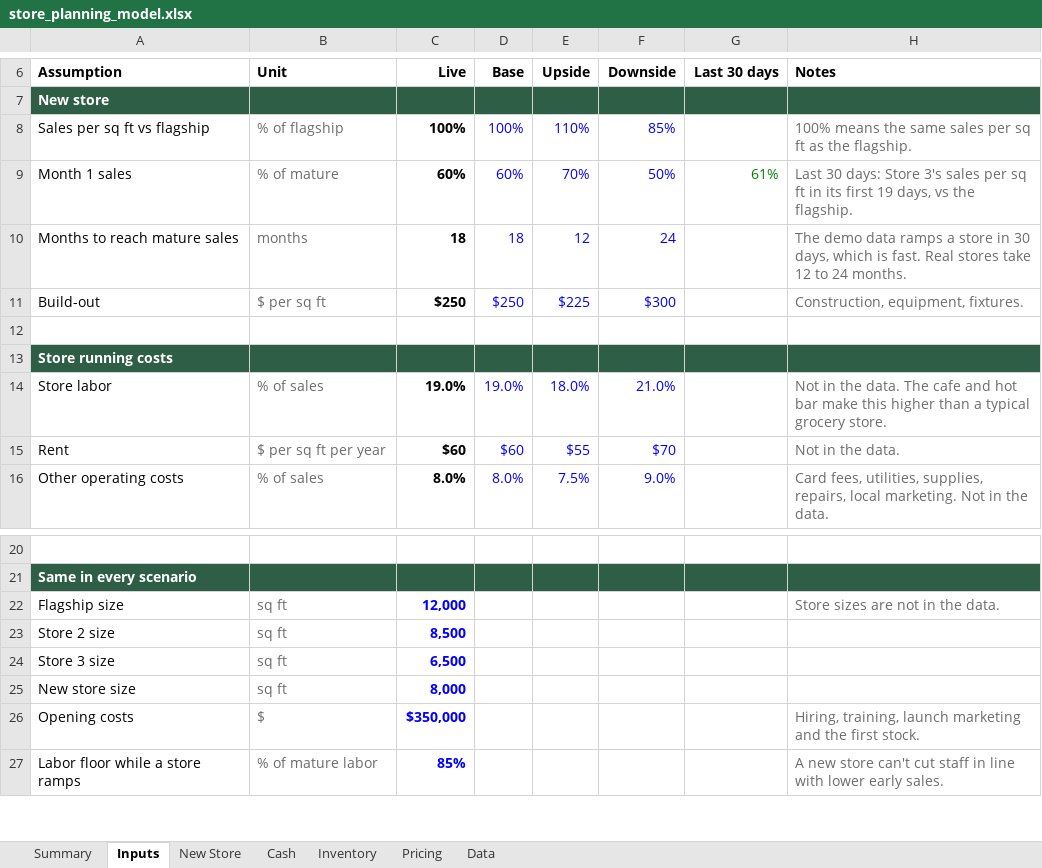
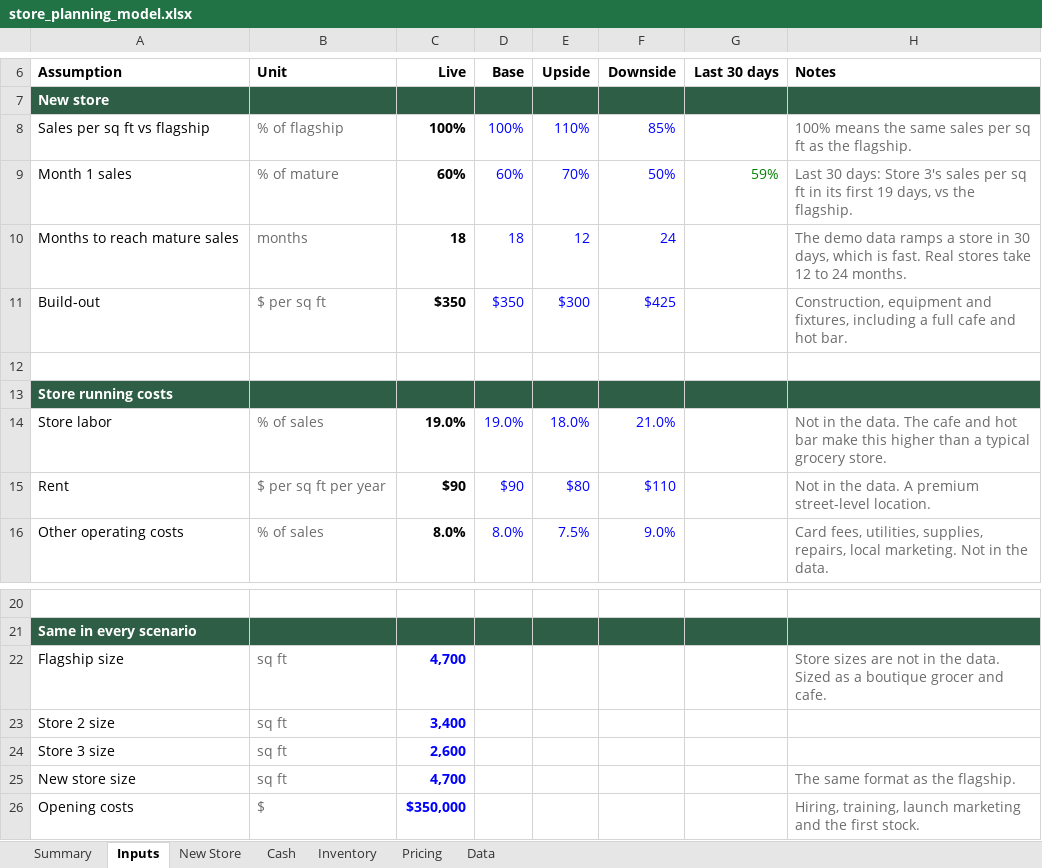
Before and after one commit to A28-2001/store-copilot, an Excel workbook: planning/store_planning_model.xlsx, sheet Inputs, drawn as a sheet; only a part is shown, gaps mark what is left out; the shorter side is filled out with more unchanged rows; values as stored, in another font and other column widths than the file's, no borders; the diff names each change by its address in the sheet, - before the commit and + after, or states it on an @@ line.

```diff
--- a/planning/store_planning_model.xlsx (sheet Inputs)
+++ b/planning/store_planning_model.xlsx (sheet Inputs)
-G9 (Last 30 days): 61%
+G9 (Last 30 days): 59%
-C11 (Live): $250
+C11 (Live): $350
-D11 (Base): $250
+D11 (Base): $350
-E11 (Upside): $225
+E11 (Upside): $300
-F11 (Downside): $300
+F11 (Downside): $425
-H11 (Notes): Construction, equipment, fixtures.
+H11 (Notes): Construction, equipment and fixtures, including a full cafe and hot bar.
-C15 (Live): $60
+C15 (Live): $90
-D15 (Base): $60
+D15 (Base): $90
-E15 (Upside): $55
+E15 (Upside): $80
-F15 (Downside): $70
+F15 (Downside): $110
-H15 (Notes): Not in the data.
+H15 (Notes): Not in the data. A premium street-level location.
-C22 (Live): 12,000
+C22 (Live): 4,700
-H22 (Notes): …the data.
+H22 (Notes): …the data. Sized as a boutique grocer and cafe.
-C23 (Live): 8,500
+C23 (Live): 3,400
-C24 (Live): 6,500
+C24 (Live): 2,600
-C25 (Live): 8,000
+C25 (Live): 4,700
-H25 (Notes): (empty)
+H25 (Notes): The same format as the flagship.
```
Also changed, not shown: sheet New Store, sheet Cash, sheet Summary, sheet Data, charts or pictures, 2 other files.
